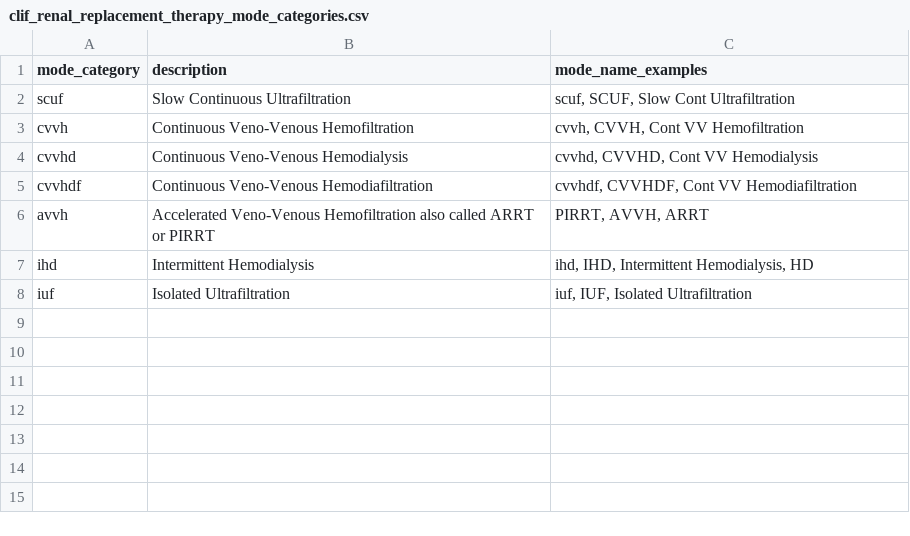
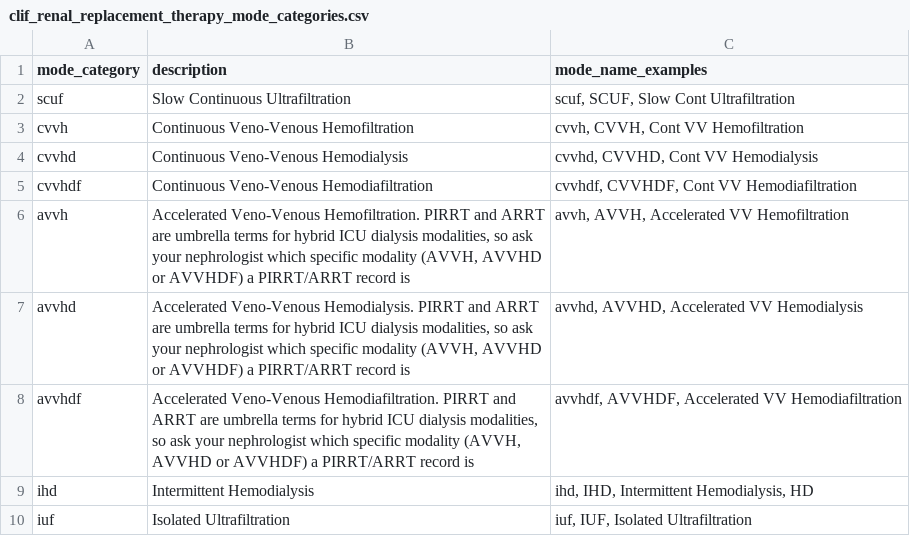
Before and after one commit to Common-Longitudinal-ICU-data-Format/CLIF, a CSV file: mCIDE/renal_replacement_therapy/clif_renal_replacement_therapy_mode_categories.csv, drawn as a sheet.

```diff
--- a/mCIDE/renal_replacement_therapy/clif_renal_replacement_therapy_mode_categories.csv
+++ b/mCIDE/renal_replacement_therapy/clif_renal_replacement_therapy_mode_categories.csv
@@ -5,3 +5,5 @@ cvvhd,Continuous Veno-Venous Hemodialysis,"cvvhd, CVVHD, Cont VV Hemodialysis"
 cvvhdf,Continuous Veno-Venous Hemodiafiltration,"cvvhdf, CVVHDF, Cont VV Hemodiafiltration"
-avvh,Accelerated Veno-Venous Hemofiltration also called ARRT or PIRRT,"PIRRT, AVVH, ARRT"
+avvh,"Accelerated Veno-Venous Hemofiltration. PIRRT and ARRT are umbrella terms for hybrid ICU dialysis modalities, so ask your nephrologist which specific modality (AVVH, AVVHD or AVVHDF) a PIRRT/ARRT record is","avvh, AVVH, Accelerated VV Hemofiltration"
+avvhd,"Accelerated Veno-Venous Hemodialysis. PIRRT and ARRT are umbrella terms for hybrid ICU dialysis modalities, so ask your nephrologist which specific modality (AVVH, AVVHD or AVVHDF) a PIRRT/ARRT record is","avvhd, AVVHD, Accelerated VV Hemodialysis"
+avvhdf,"Accelerated Veno-Venous Hemodiafiltration. PIRRT and ARRT are umbrella terms for hybrid ICU dialysis modalities, so ask your nephrologist which specific modality (AVVH, AVVHD or AVVHDF) a PIRRT/ARRT record is","avvhdf, AVVHDF, Accelerated VV Hemodiafiltration"
 ihd,Intermittent Hemodialysis,"ihd, IHD, Intermittent Hemodialysis, HD"
```
Also changed, not shown: 1 other file.
